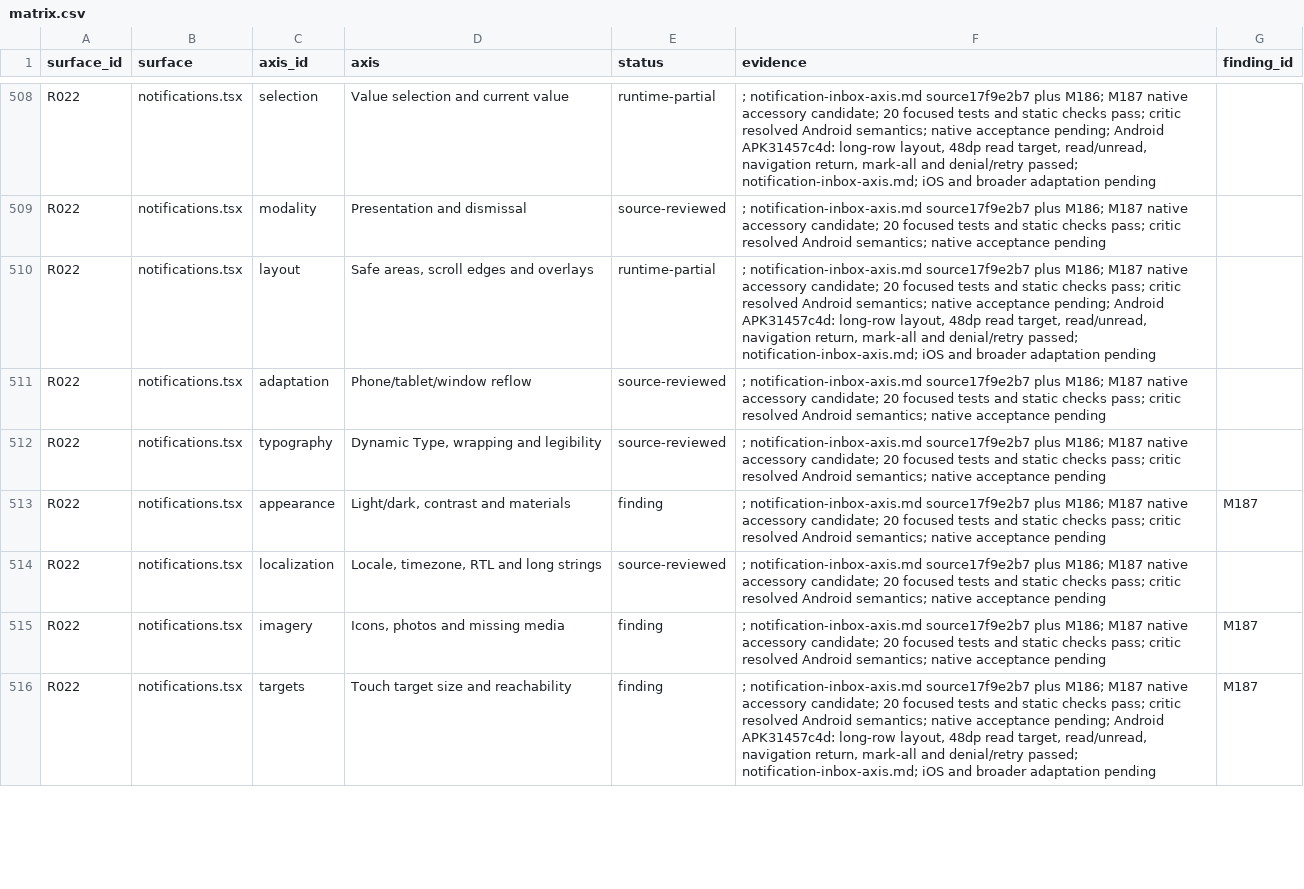
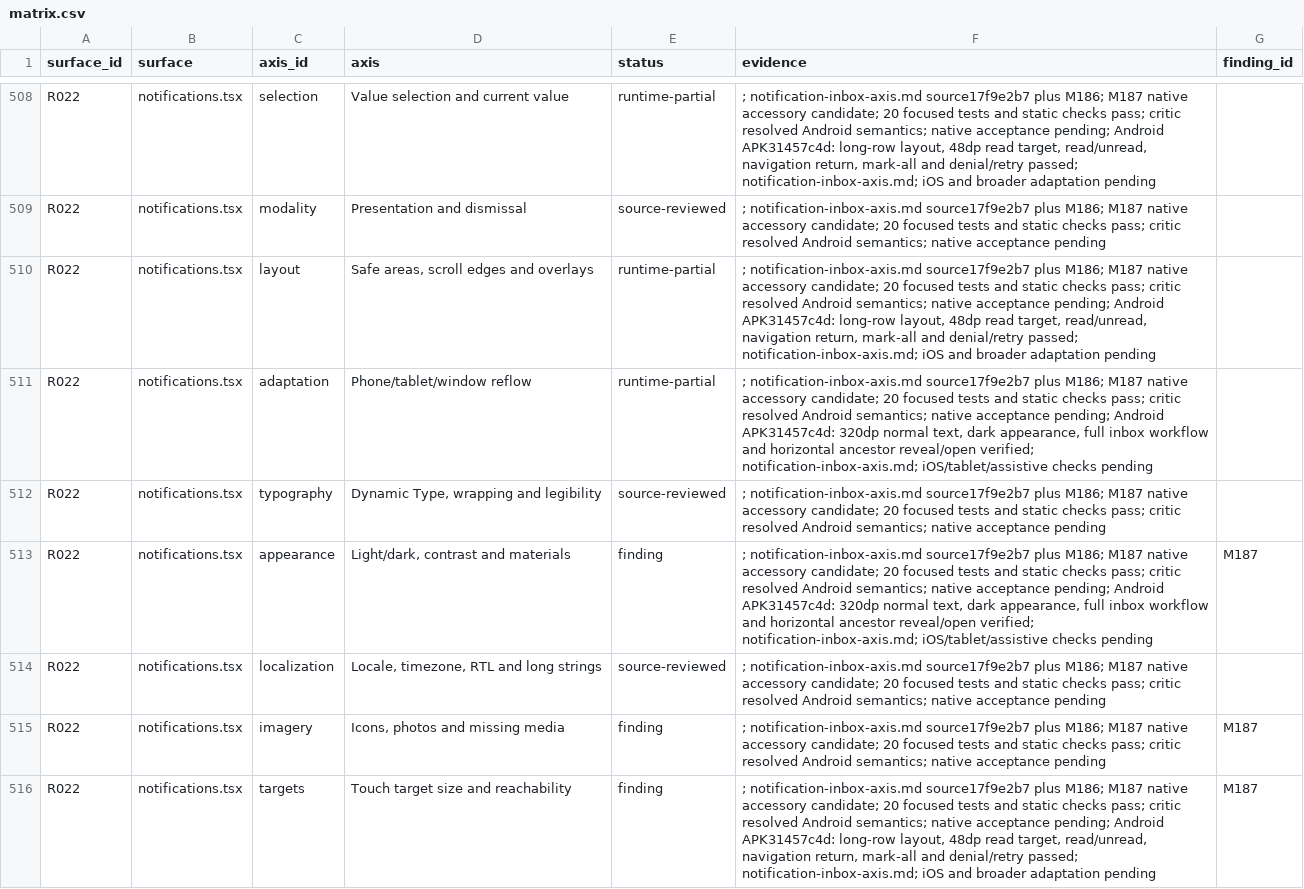
Before and after one commit to elsell/stuffstash, a CSV file: docs/reports/mobile-ui-remediation-2026-09-14/matrix.csv, drawn as a sheet; only a part is shown, gaps mark what is left out; the diff covers the shown part only.

Commit message:
docs(audit): record compact dark inbox acceptance

```diff
--- a/docs/reports/mobile-ui-remediation-2026-09-14/matrix.csv
+++ b/docs/reports/mobile-ui-remediation-2026-09-14/matrix.csv
@@ -510,5 +510,5 @@ R022,notifications.tsx,modality,Presentation and dismissal,source-reviewed,; not
 R022,notifications.tsx,layout,"Safe areas, scroll edges and overlays",runtime-partial,"; notification-inbox-axis.md source17f9e2b7 plus M186; M187 native accessory candidate; 20 focused tests and static checks pass; critic resolved Android semantics; native acceptance pending; Android APK31457c4d: long-row layout, 48dp read target, read/unread, navigation return, mark-all and denial/retry passed; notification-inbox-axis.md; iOS and broader adaptation pending",
-R022,notifications.tsx,adaptation,Phone/tablet/window reflow,source-reviewed,; notification-inbox-axis.md source17f9e2b7 plus M186; M187 native accessory candidate; 20 focused tests and static checks pass; critic resolved Android semantics; native acceptance pending,
+R022,notifications.tsx,adaptation,Phone/tablet/window reflow,runtime-partial,"; notification-inbox-axis.md source17f9e2b7 plus M186; M187 native accessory candidate; 20 focused tests and static checks pass; critic resolved Android semantics; native acceptance pending; Android APK31457c4d: 320dp normal text, dark appearance, full inbox workflow and horizontal ancestor reveal/open verified; notification-inbox-axis.md; iOS/tablet/assistive checks pending",
 R022,notifications.tsx,typography,"Dynamic Type, wrapping and legibility",source-reviewed,; notification-inbox-axis.md source17f9e2b7 plus M186; M187 native accessory candidate; 20 focused tests and static checks pass; critic resolved Android semantics; native acceptance pending,
-R022,notifications.tsx,appearance,"Light/dark, contrast and materials",finding,; notification-inbox-axis.md source17f9e2b7 plus M186; M187 native accessory candidate; 20 focused tests and static checks pass; critic resolved Android semantics; native acceptance pending,M187
+R022,notifications.tsx,appearance,"Light/dark, contrast and materials",finding,"; notification-inbox-axis.md source17f9e2b7 plus M186; M187 native accessory candidate; 20 focused tests and static checks pass; critic resolved Android semantics; native acceptance pending; Android APK31457c4d: 320dp normal text, dark appearance, full inbox workflow and horizontal ancestor reveal/open verified; notification-inbox-axis.md; iOS/tablet/assistive checks pending",M187
 R022,notifications.tsx,localization,"Locale, timezone, RTL and long strings",source-reviewed,; notification-inbox-axis.md source17f9e2b7 plus M186; M187 native accessory candidate; 20 focused tests and static checks pass; critic resolved Android semantics; native acceptance pending,
```
Also changed, not shown: 2 edited cells elsewhere in this file, 4 other files.
